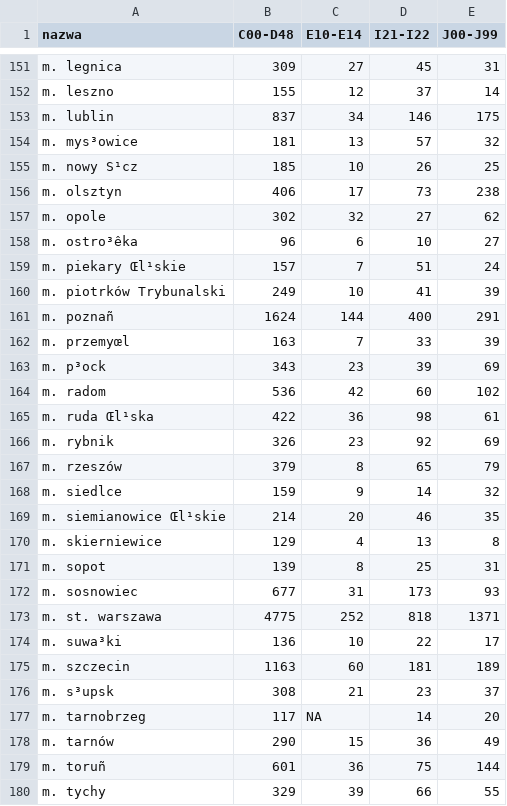
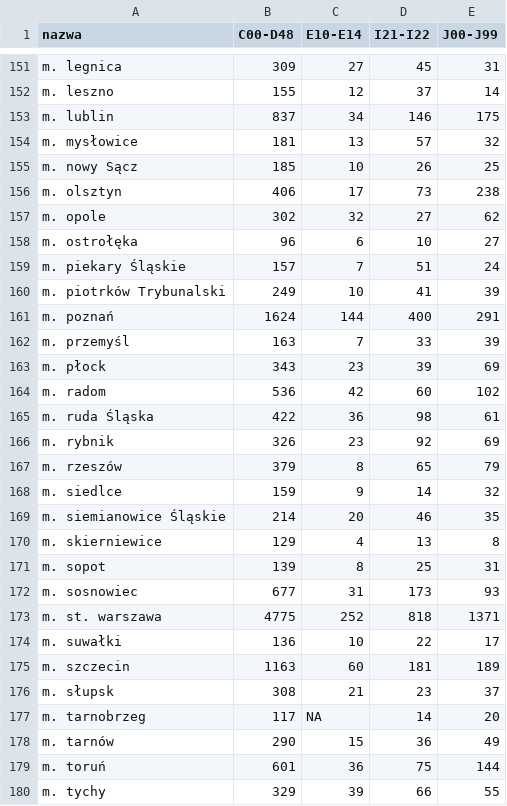
Before and after one commit to macieksk/hackyeah2018, a CSV file: bdl_data/zgony.csv, drawn as a sheet; only a part is shown, gaps mark what is left out; the diff covers the shown part only; the diff names each change by its address in the sheet, - before the commit and + after, or states it on an @@ line.

```diff
--- a/bdl_data/zgony.csv
+++ b/bdl_data/zgony.csv
-A154 (nazwa): m. mys³owice
+A154 (nazwa): m. mysłowice
-A155 (nazwa): m. nowy S¹cz
+A155 (nazwa): m. nowy Sącz
-A158 (nazwa): m. ostro³êka
+A158 (nazwa): m. ostrołęka
-A159 (nazwa): m. piekary Œl¹skie
+A159 (nazwa): m. piekary Śląskie
-A161 (nazwa): m. poznañ
+A161 (nazwa): m. poznań
-A162 (nazwa): m. przemyœl
+A162 (nazwa): m. przemyśl
-A163 (nazwa): m. p³ock
+A163 (nazwa): m. płock
-A165 (nazwa): m. ruda Œl¹ska
+A165 (nazwa): m. ruda Śląska
-A169 (nazwa): m. siemianowice Œl¹skie
+A169 (nazwa): m. siemianowice Śląskie
-A174 (nazwa): m. suwa³ki
+A174 (nazwa): m. suwałki
-A176 (nazwa): m. s³upsk
+A176 (nazwa): m. słupsk
-A179 (nazwa): m. toruñ
+A179 (nazwa): m. toruń
```
Also changed, not shown: 175 edited cells elsewhere in this file.
